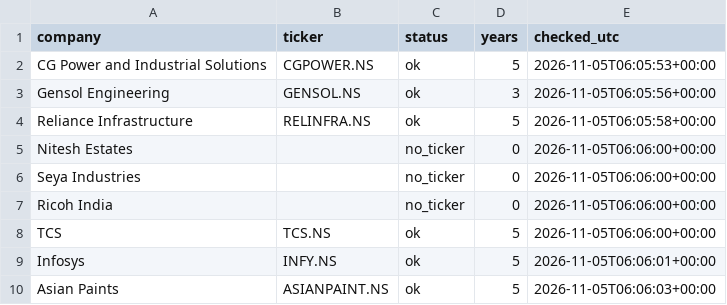
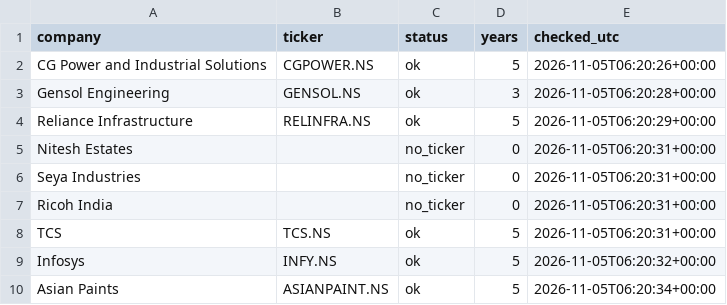
Before and after one commit to Aakash10867/Wai-fraud-radar, a CSV file: data/collection_log.csv, drawn as a sheet.

```diff
--- a/data/collection_log.csv
+++ b/data/collection_log.csv
@@ -1,10 +1,10 @@
 company,ticker,status,years,checked_utc
-CG Power and Industrial Solutions,CGPOWER.NS,ok,5,2026-11-05T06:05:53+00:00
-Gensol Engineering,GENSOL.NS,ok,3,2026-11-05T06:05:56+00:00
-Reliance Infrastructure,RELINFRA.NS,ok,5,2026-11-05T06:05:58+00:00
-Nitesh Estates,,no_ticker,0,2026-11-05T06:06:00+00:00
-Seya Industries,,no_ticker,0,2026-11-05T06:06:00+00:00
-Ricoh India,,no_ticker,0,2026-11-05T06:06:00+00:00
-TCS,TCS.NS,ok,5,2026-11-05T06:06:00+00:00
-Infosys,INFY.NS,ok,5,2026-11-05T06:06:01+00:00
-Asian Paints,ASIANPAINT.NS,ok,5,2026-11-05T06:06:03+00:00
+CG Power and Industrial Solutions,CGPOWER.NS,ok,5,2026-11-05T06:20:26+00:00
+Gensol Engineering,GENSOL.NS,ok,3,2026-11-05T06:20:28+00:00
+Reliance Infrastructure,RELINFRA.NS,ok,5,2026-11-05T06:20:29+00:00
+Nitesh Estates,,no_ticker,0,2026-11-05T06:20:31+00:00
+Seya Industries,,no_ticker,0,2026-11-05T06:20:31+00:00
+Ricoh India,,no_ticker,0,2026-11-05T06:20:31+00:00
+TCS,TCS.NS,ok,5,2026-11-05T06:20:31+00:00
+Infosys,INFY.NS,ok,5,2026-11-05T06:20:32+00:00
+Asian Paints,ASIANPAINT.NS,ok,5,2026-11-05T06:20:34+00:00
```
Also changed, not shown: data/extraction_log.csv, results/scores.csv, 1 other file.
